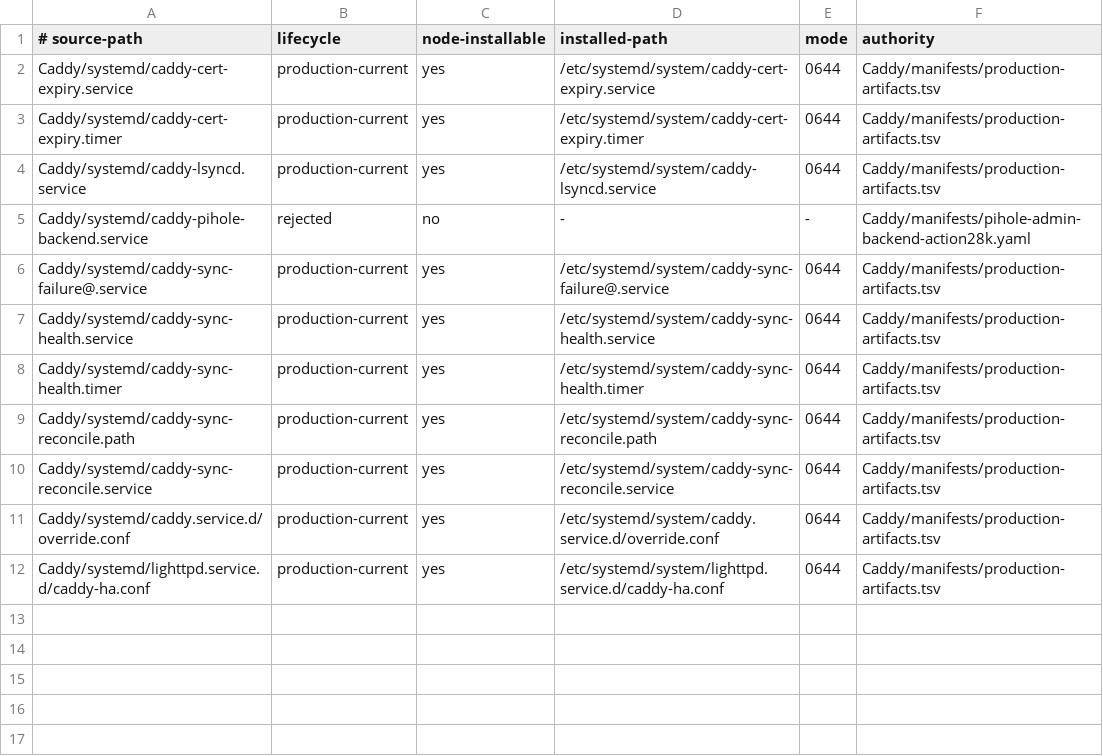
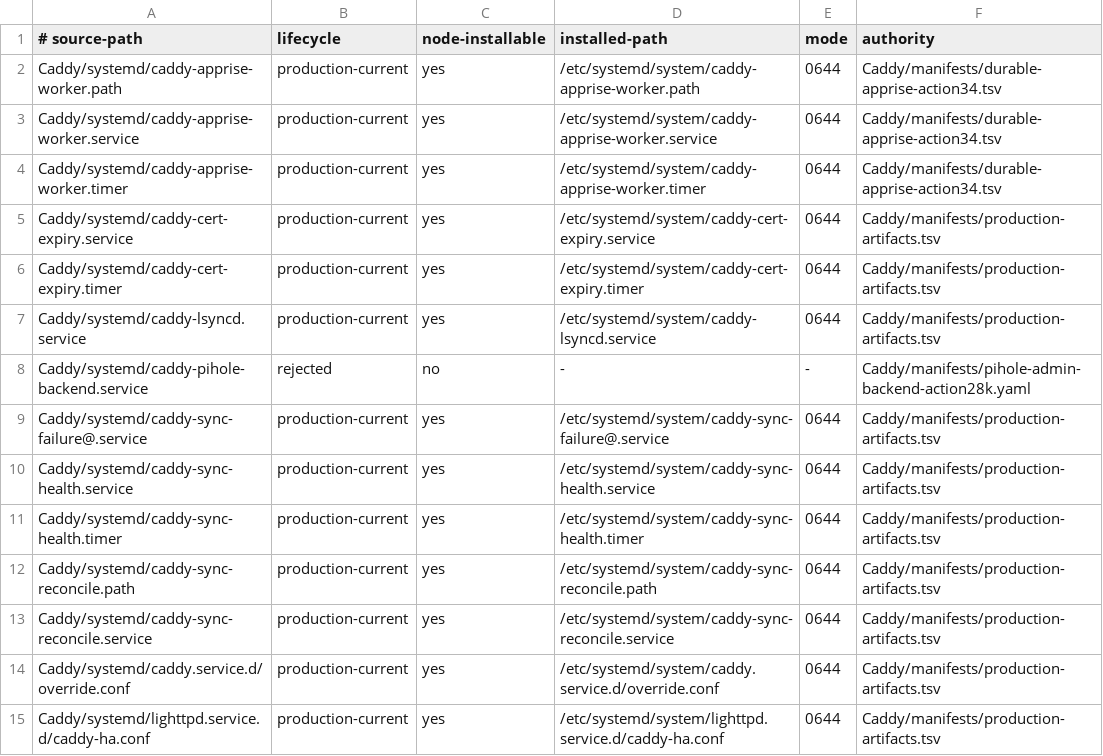
Before and after one commit to Racerx323/homelab-server-configs, a TSV file: Caddy/manifests/systemd-lifecycle.tsv, drawn as a sheet; the diff names each change by its address in the sheet, - before the commit and + after, or states it on an @@ line.

```diff
--- a/Caddy/manifests/systemd-lifecycle.tsv
+++ b/Caddy/manifests/systemd-lifecycle.tsv
+row 2: Caddy/systemd/caddy-apprise-worker.path | production-current | yes | /etc/systemd/system/caddy-apprise-worker.path | 0644 | Caddy/manifests/durable-apprise-action34.tsv
+row 3: Caddy/systemd/caddy-apprise-worker.service | production-current | yes | /etc/systemd/system/caddy-apprise-worker.service | 0644 | Caddy/manifests/durable-apprise-action34.tsv
+row 4: Caddy/systemd/caddy-apprise-worker.timer | production-current | yes | /etc/systemd/system/caddy-apprise-worker.timer | 0644 | Caddy/manifests/durable-apprise-action34.tsv
```
Also changed, not shown: Caddy/manifests/manifest-lifecycle.tsv, Caddy/manifests/production-artifacts.tsv, 26 other files.
